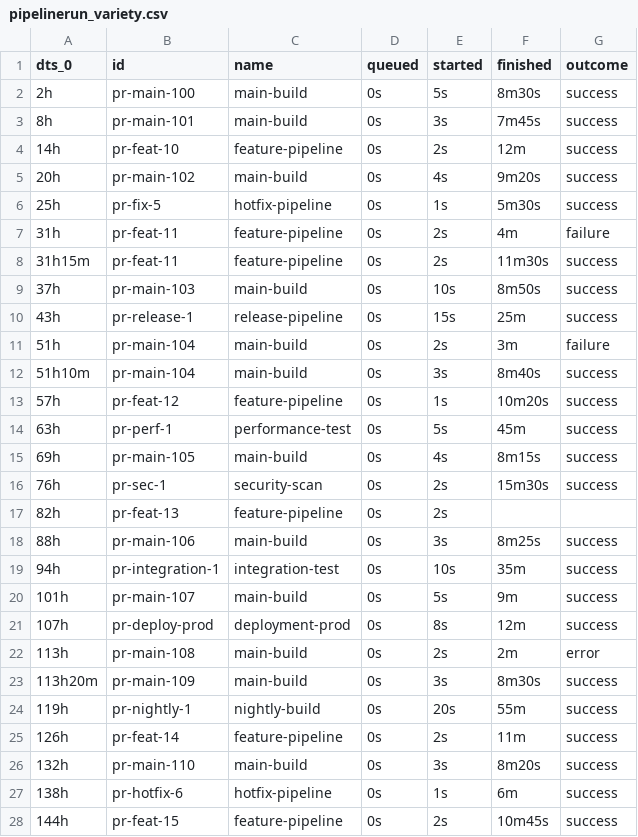
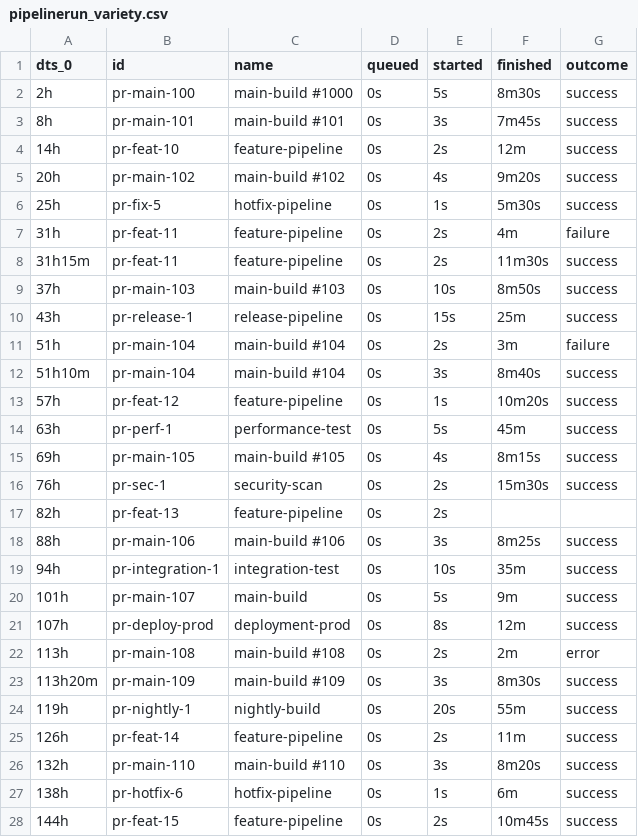
Before and after one commit to cdviz-dev/cdviz, a CSV file: demos/use_cases/events/executions.d/pipelinerun_variety.csv, drawn as a sheet; only a part is shown; the diff covers the shown part only.

Commit message:
docs(demos): show how to ellipse number in pipeline's name

```diff
--- a/demos/use_cases/events/executions.d/pipelinerun_variety.csv
+++ b/demos/use_cases/events/executions.d/pipelinerun_variety.csv
@@ -1,6 +1,6 @@
 dts_0,id,name,queued,started,finished,outcome
-2h,pr-main-100,main-build,0s,5s,8m30s,success
-8h,pr-main-101,main-build,0s,3s,7m45s,success
+2h,pr-main-100,main-build #1000,0s,5s,8m30s,success
+8h,pr-main-101,main-build #101,0s,3s,7m45s,success
 14h,pr-feat-10,feature-pipeline,0s,2s,12m,success
-20h,pr-main-102,main-build,0s,4s,9m20s,success
+20h,pr-main-102,main-build #102,0s,4s,9m20s,success
 25h,pr-fix-5,hotfix-pipeline,0s,1s,5m30s,success
@@ -8,12 +8,12 @@ dts_0,id,name,queued,started,finished,outcome
 31h15m,pr-feat-11,feature-pipeline,0s,2s,11m30s,success
-37h,pr-main-103,main-build,0s,10s,8m50s,success
+37h,pr-main-103,main-build #103,0s,10s,8m50s,success
 43h,pr-release-1,release-pipeline,0s,15s,25m,success
-51h,pr-main-104,main-build,0s,2s,3m,failure
-51h10m,pr-main-104,main-build,0s,3s,8m40s,success
+51h,pr-main-104,main-build #104,0s,2s,3m,failure
+51h10m,pr-main-104,main-build #104,0s,3s,8m40s,success
 57h,pr-feat-12,feature-pipeline,0s,1s,10m20s,success
 63h,pr-perf-1,performance-test,0s,5s,45m,success
-69h,pr-main-105,main-build,0s,4s,8m15s,success
+69h,pr-main-105,main-build #105,0s,4s,8m15s,success
 76h,pr-sec-1,security-scan,0s,2s,15m30s,success
 82h,pr-feat-13,feature-pipeline,0s,2s,,
-88h,pr-main-106,main-build,0s,3s,8m25s,success
+88h,pr-main-106,main-build #106,0s,3s,8m25s,success
 94h,pr-integration-1,integration-test,0s,10s,35m,success
@@ -21,7 +21,7 @@ dts_0,id,name,queued,started,finished,outcome
 107h,pr-deploy-prod,deployment-prod,0s,8s,12m,success
-113h,pr-main-108,main-build,0s,2s,2m,error
-113h20m,pr-main-109,main-build,0s,3s,8m30s,success
+113h,pr-main-108,main-build #108,0s,2s,2m,error
+113h20m,pr-main-109,main-build #109,0s,3s,8m30s,success
 119h,pr-nightly-1,nightly-build,0s,20s,55m,success
 126h,pr-feat-14,feature-pipeline,0s,2s,11m,success
-132h,pr-main-110,main-build,0s,3s,8m20s,success
+132h,pr-main-110,main-build #110,0s,3s,8m20s,success
 138h,pr-hotfix-6,hotfix-pipeline,0s,1s,6m,success
```
Also changed, not shown: 2 edited cells elsewhere in this file, 4 other files.
